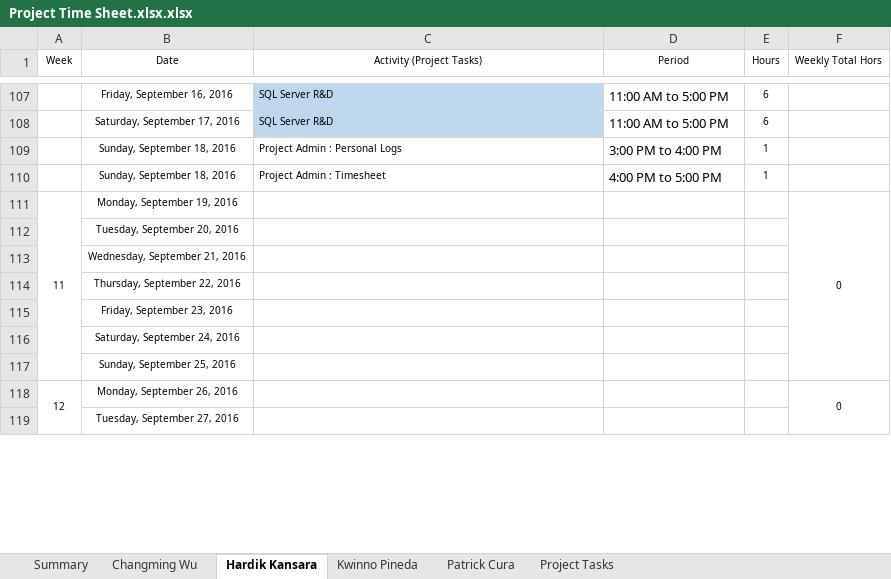
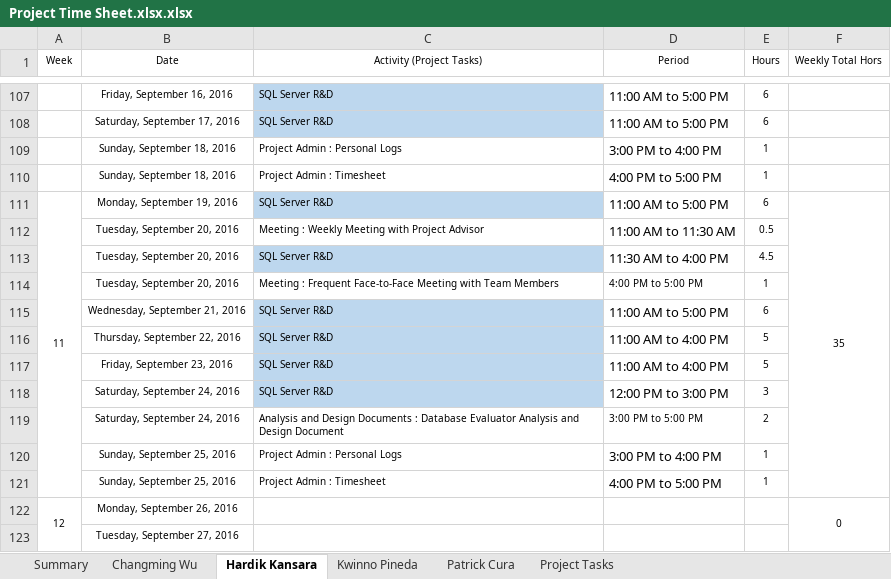
Before and after one commit to kweno/Weltec-Project, an Excel workbook: 1. Final Documentation/24. Time Sheet/Project Time Sheet.xlsx.xlsx, sheet Hardik Kansara, drawn as a sheet; only a part is shown, gaps mark what is left out; values as stored, in another font and other column widths than the file's, no borders; removed rows and columns are numbered as before the commit, all else as after; the diff names each change by its address in the sheet, - before the commit and + after, or states it on an @@ line.

Commit message:
updated

```diff
--- a/1. Final Documentation/24. Time Sheet/Project Time Sheet.xlsx.xlsx (sheet Hardik Kansara)
+++ b/1. Final Documentation/24. Time Sheet/Project Time Sheet.xlsx.xlsx (sheet Hardik Kansara)
-row 111: 11 | Monday, September 19, 2016 |  |  |  | 0
-row 112:  | Tuesday, September 20, 2016
-row 113:  | Wednesday, September 21, 2016
-row 114:  | Thursday, September 22, 2016
-row 115:  | Friday, September 23, 2016
-row 116:  | Saturday, September 24, 2016
-row 117:  | Sunday, September 25, 2016
+row 111: 11 | Monday, September 19, 2016 | SQL Server R&D | 11:00 AM to 5:00 PM | 6 | 35
+row 112:  | Tuesday, September 20, 2016 | Meeting : Weekly Meeting with Project Advisor | 11:00 AM to 11:30 AM | 0.5
+row 113:  | Tuesday, September 20, 2016 | SQL Server R&D | 11:30 AM to 4:00 PM | 4.5
+row 114:  | Tuesday, September 20, 2016 | Meeting : Frequent Face-to-Face Meeting with Team Members | 4:00 PM to 5:00 PM | 1
+row 115:  | Wednesday, September 21, 2016 | SQL Server R&D | 11:00 AM to 5:00 PM | 6
+row 116:  | Thursday, September 22, 2016 | SQL Server R&D | 11:00 AM to 4:00 PM | 5
+row 117:  | Friday, September 23, 2016 | SQL Server R&D | 11:00 AM to 4:00 PM | 5
+row 118:  | Saturday, September 24, 2016 | SQL Server R&D | 12:00 PM to 3:00 PM | 3
+row 119:  | Saturday, September 24, 2016 | Analysis and Design Documents : Database Evaluator Analysis and Design Document | 3:00 PM to 5:00 PM | 2
+row 120:  | Sunday, September 25, 2016 | Project Admin : Personal Logs | 3:00 PM to 4:00 PM | 1
+row 121:  | Sunday, September 25, 2016 | Project Admin : Timesheet | 4:00 PM to 5:00 PM | 1
```
Also changed, not shown: sheet Summary, formulas that keep their value.
